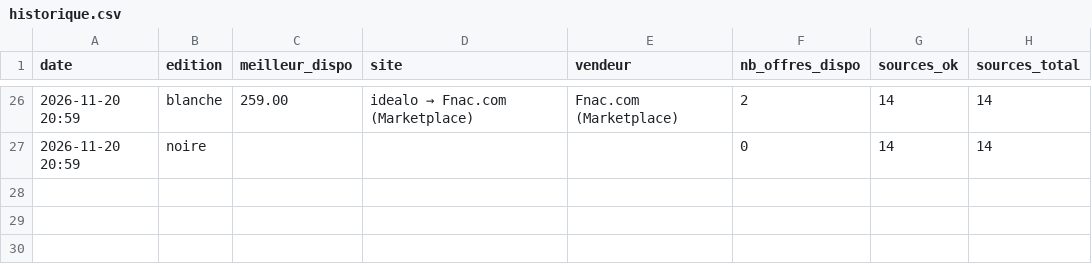
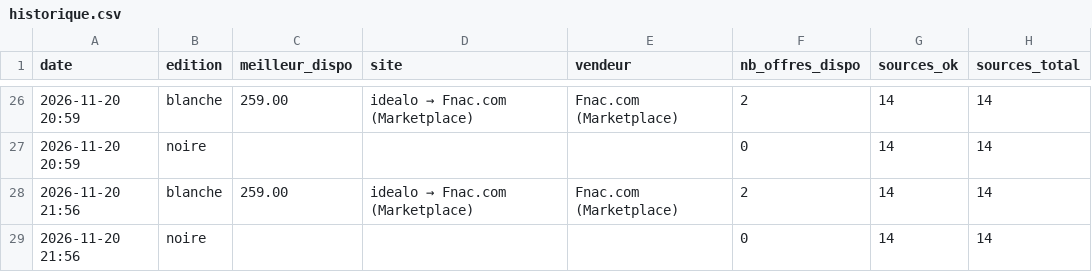
Before and after one commit to ghju500br-eng/Chambre, a CSV file: traqueur-manette-gta6/etat/historique.csv, drawn as a sheet; only a part is shown, gaps mark what is left out.

```diff
--- a/traqueur-manette-gta6/etat/historique.csv
+++ b/traqueur-manette-gta6/etat/historique.csv
@@ -27 +27,3 @@ date,edition,meilleur_dispo,site,vendeur,nb_offres_dispo,sources_ok,sources_tota
 2026-11-20 20:59,noire,,,,0,14,14
+2026-11-20 21:56,blanche,259.00,idealo → Fnac.com (Marketplace),Fnac.com (Marketplace),2,14,14
+2026-11-20 21:56,noire,,,,0,14,14
```
Also changed, not shown: 2 other files.
